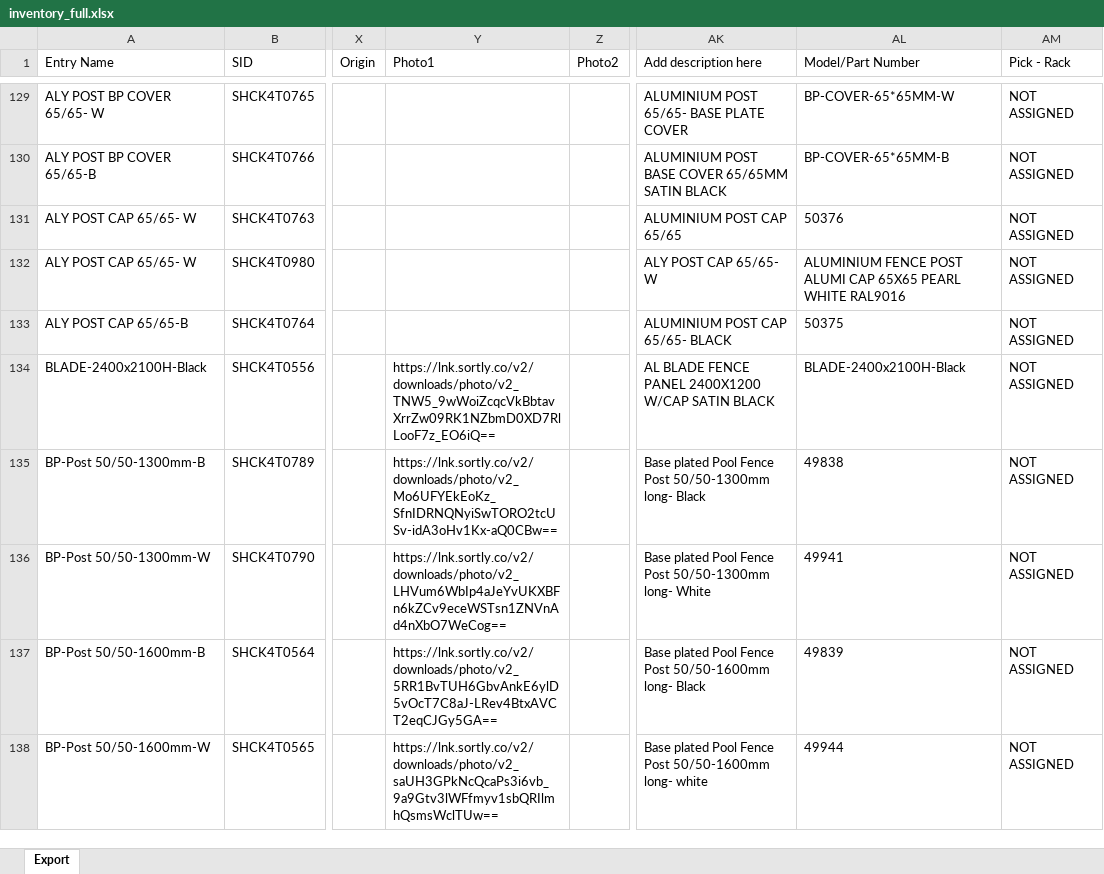
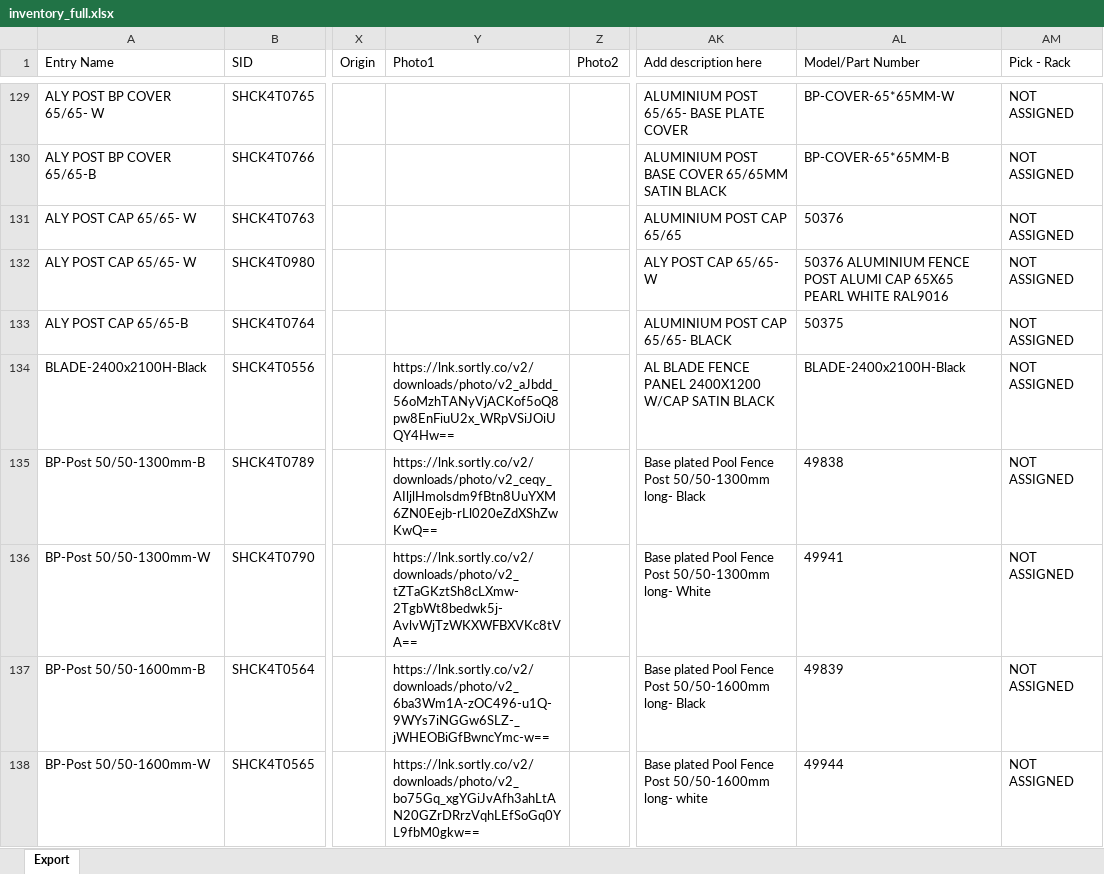
Before and after one commit to brewbits/twf, an Excel workbook: inventory_full.xlsx, sheet Export, drawn as a sheet; only a part is shown, gaps mark what is left out; values as stored, in another font and other column widths than the file's, no borders; the diff covers the shown part only; the diff names each change by its address in the sheet, - before the commit and + after, or states it on an @@ line.

Commit message:
inventory updates

```diff
--- a/inventory_full.xlsx (sheet Export)
+++ b/inventory_full.xlsx (sheet Export)
-AL132 (Model/Part Number): ALUMINIUM FENCE…
+AL132 (Model/Part Number): 50376 ALUMINIUM FENCE…
-Y134 (Photo1): https://lnk.sortly.co/v2/downloads/photo/v2_TNW5_9wWoiZcqcVkBbtavXrrZw09RK1NZbmD0XD7RlLooF7z_EO6iQ==
+Y134 (Photo1): https://lnk.sortly.co/v2/downloads/photo/v2_aJbdd_56oMzhTANyVjACKof5oQ8pw8EnFiuU2x_WRpVSiJOiUQY4Hw==
-Y135 (Photo1): https://lnk.sortly.co/v2/downloads/photo/v2_Mo6UFYEkEoKz_SfnIDRNQNyiSwTORO2tcUSv-idA3oHv1Kx-aQ0CBw==
+Y135 (Photo1): https://lnk.sortly.co/v2/downloads/photo/v2_ceqy_AIljlHmolsdm9fBtn8UuYXM6ZN0Eejb-rLl020eZdXShZwKwQ==
-Y136 (Photo1): https://lnk.sortly.co/v2/downloads/photo/v2_LHVum6WbIp4aJeYvUKXBFn6kZCv9eceWSTsn1ZNVnAd4nXbO7WeCog==
+Y136 (Photo1): https://lnk.sortly.co/v2/downloads/photo/v2_tZTaGKztSh8cLXmw-2TgbWt8bedwk5j-AvlvWjTzWKXWFBXVKc8tVA==
-Y137 (Photo1): https://lnk.sortly.co/v2/downloads/photo/v2_5RR1BvTUH6GbvAnkE6ylD5vOcT7C8aJ-LRev4BtxAVCT2eqCJGy5GA==
+Y137 (Photo1): https://lnk.sortly.co/v2/downloads/photo/v2_6ba3Wm1A-zOC496-u1Q-9WYs7iNGGw6SLZ-_jWHEOBiGfBwncYmc-w==
-Y138 (Photo1): https://lnk.sortly.co/v2/downloads/photo/v2_saUH3GPkNcQcaPs3i6vb_9a9Gtv3lWFfmyv1sbQRIlmhQsmsWclTUw==
+Y138 (Photo1): https://lnk.sortly.co/v2/downloads/photo/v2_bo75Gq_xgYGiJvAfh3ahLtAN20GZrDRrzVqhLEfSoGq0YL9fbM0gkw==
```
Also changed, not shown: 9 added rows, 10 removed rows and 635 edited cells elsewhere in this sheet.
